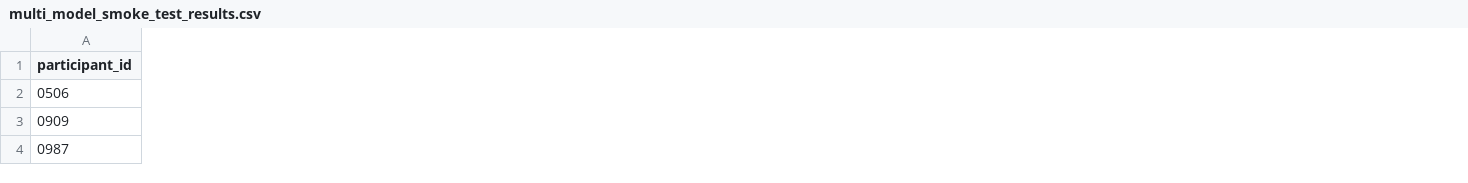
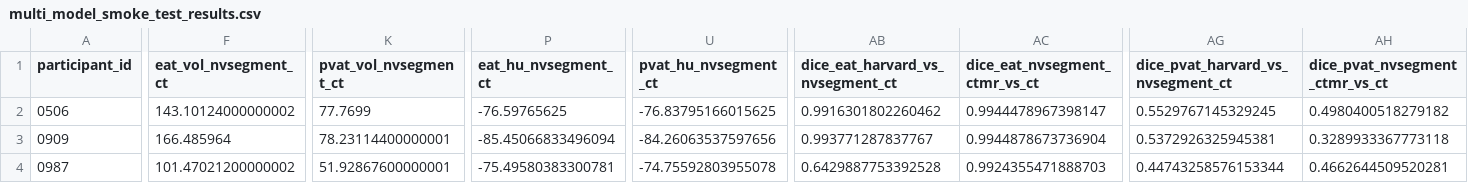
Before and after one commit to tylerp61391/monai-cardiac-fat-fl, a CSV file: example_source_dir/multi_model_smoke_test_results.csv, drawn as a sheet; only a part is shown, gaps mark what is left out; the diff covers the shown part only; the diff names each change by its address in the sheet, - before the commit and + after, or states it on an @@ line.

Commit message:
feat(benchmark): integrate Track 5 NV-Segment-CT with DeepHeartSeg invariant envelope
- Add Track 5 chamber_backend='nvsegment_ct' (NVIDIA-MedTech NV-Segment-CT VISTA-3D)
- Preserve DeepHeartSeg ONNX pericardium envelope across all tracks for 100% anatomical consistency
- Add empirical 5-model smoke test benchmark on cases 0506, 0909, 0987
- Export nv_segment_ct_masks.seg.nrrd, eat_pvat_nvsegment_ct.seg.nrrd, and 19-column CSVs
- Document 5-track model provenance in AGENTS.md

```diff
--- a/example_source_dir/multi_model_smoke_test_results.csv
+++ b/example_source_dir/multi_model_smoke_test_results.csv
+column F (eat_vol_nvsegment_ct), rows 2-4: 143.10124000000002 | 166.485964 | 101.47021200000002
+column K (pvat_vol_nvsegment_ct), rows 2-4: 77.7699 | 78.23114400000001 | 51.92867600000001
+column P (eat_hu_nvsegment_ct), rows 2-4: -76.59765625 | -85.45066833496094 | -75.49580383300781
+column U (pvat_hu_nvsegment_ct), rows 2-4: -76.83795166015625 | -84.26063537597656 | -74.75592803955078
+column AB (dice_eat_harvard_vs_nvsegment_ct), rows 2-4: 0.9916301802260462 | 0.993771287837767 | 0.6429887753392528
+column AC (dice_eat_nvsegment_ctmr_vs_ct), rows 2-4: 0.9944478967398147 | 0.9944878673736904 | 0.9924355471888703
+column AG, rows 1-4: dice_pvat_harvard_vs_nvsegment_ct | 0.5529767145329245 | 0.5372926325945381 | 0.44743258576153344
+column AH (dice_pvat_nvsegment_ctmr_vs_ct), rows 2-4: 0.4980400518279182 | 0.3289933367773118 | 0.4662644509520281
```
Also changed, not shown: 1 added column and 6 edited cells elsewhere in this file, 27 other files.
